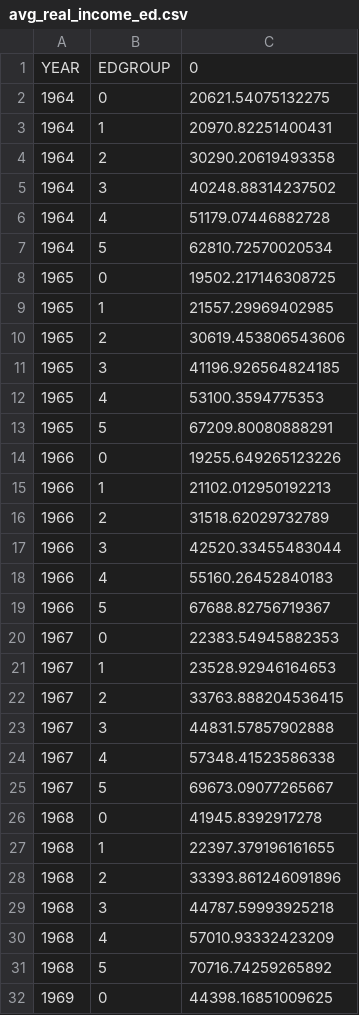
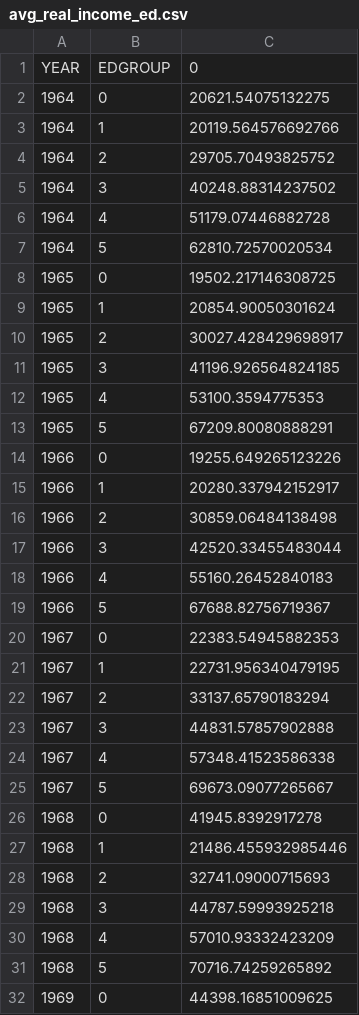
Before and after one commit to stanleytheli/history-data-analysis, a CSV file: aggregate/avg_real_income_ed.csv, drawn as a sheet; only a part is shown; the diff covers the shown part only.

```diff
--- a/aggregate/avg_real_income_ed.csv
+++ b/aggregate/avg_real_income_ed.csv
@@ -2,4 +2,4 @@ YEAR,EDGROUP,0
 1964,0,20621.54075132275
-1964,1,20970.82251400431
-1964,2,30290.20619493358
+1964,1,20119.564576692766
+1964,2,29705.70493825752
 1964,3,40248.88314237502
@@ -8,4 +8,4 @@ YEAR,EDGROUP,0
 1965,0,19502.217146308725
-1965,1,21557.29969402985
-1965,2,30619.453806543606
+1965,1,20854.90050301624
+1965,2,30027.428429698917
 1965,3,41196.926564824185
@@ -14,4 +14,4 @@ YEAR,EDGROUP,0
 1966,0,19255.649265123226
-1966,1,21102.012950192213
-1966,2,31518.62029732789
+1966,1,20280.337942152917
+1966,2,30859.06484138498
 1966,3,42520.33455483044
@@ -20,4 +20,4 @@ YEAR,EDGROUP,0
 1967,0,22383.54945882353
-1967,1,23528.92946164653
-1967,2,33763.888204536415
+1967,1,22731.956340479195
+1967,2,33137.65790183294
 1967,3,44831.57857902888
@@ -26,4 +26,4 @@ YEAR,EDGROUP,0
 1968,0,41945.8392917278
-1968,1,22397.379196161655
-1968,2,33393.861246091896
+1968,1,21486.455932985446
+1968,2,32741.09000715693
 1968,3,44787.59993925218
```
Also changed, not shown: 40 added rows and 58 edited cells elsewhere in this file, aggregate/avg_income.csv, aggregate/avg_income_ed.csv, 6 other files.
